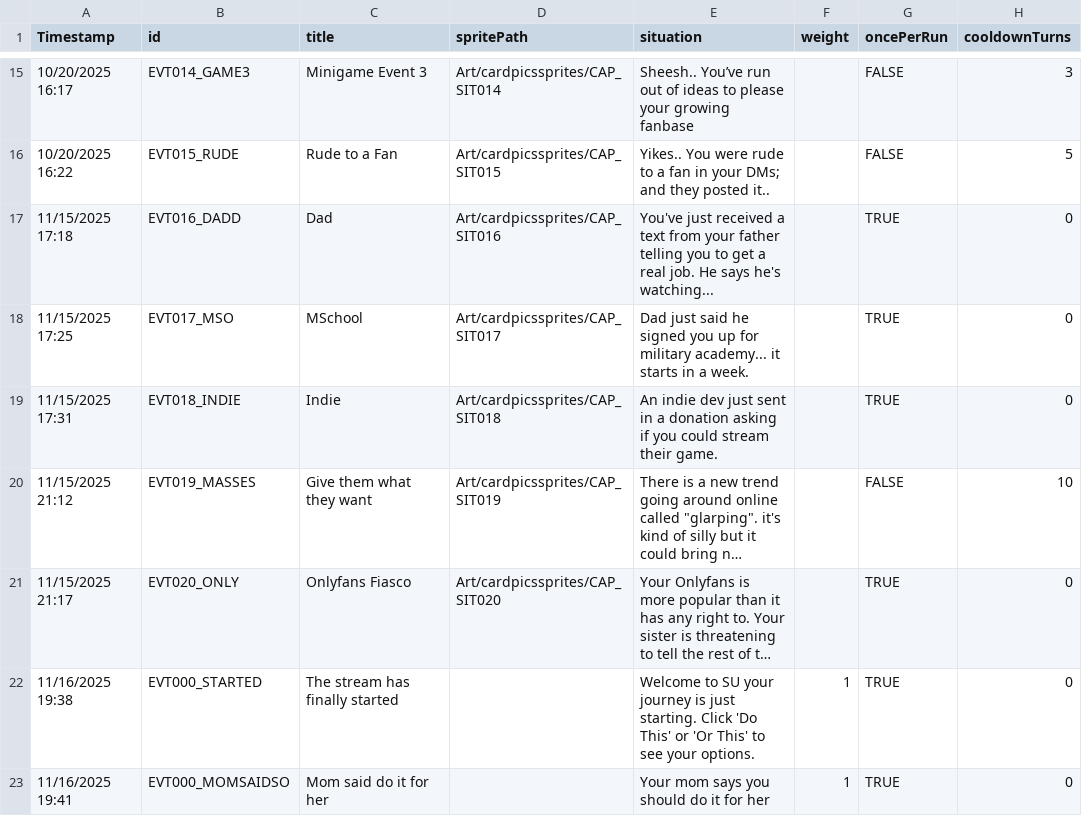
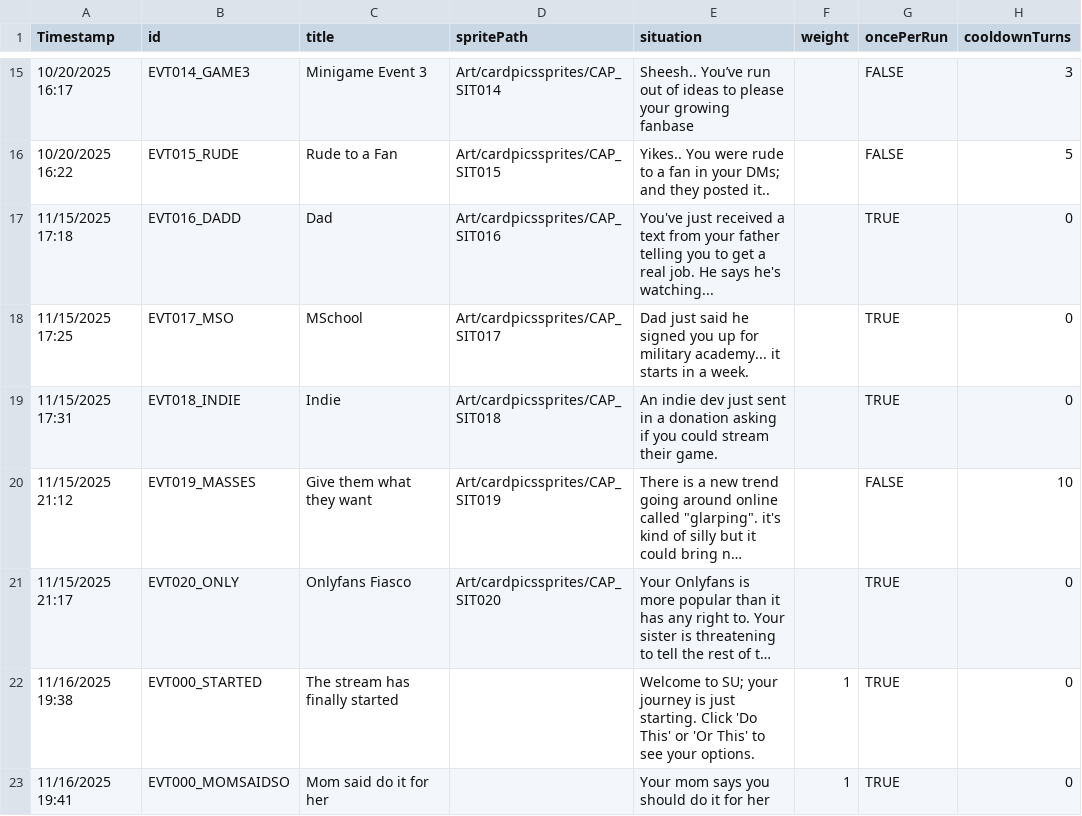
Before and after one commit to DIEPREYECD/CMPUT-250-Project, a CSV file: Streamer University/Assets/Resources/storylets.csv, drawn as a sheet; only a part is shown, gaps mark what is left out; long unchanged cells end in …; the diff names each change by its address in the sheet, - before the commit and + after, or states it on an @@ line.

Commit message:
New events

```diff
--- a/Streamer University/Assets/Resources/storylets.csv
+++ b/Streamer University/Assets/Resources/storylets.csv
-E22 (situation): Welcome to SU your journey…
+E22 (situation): Welcome to SU; your journey…
```
Also changed, not shown: 2 other files.
